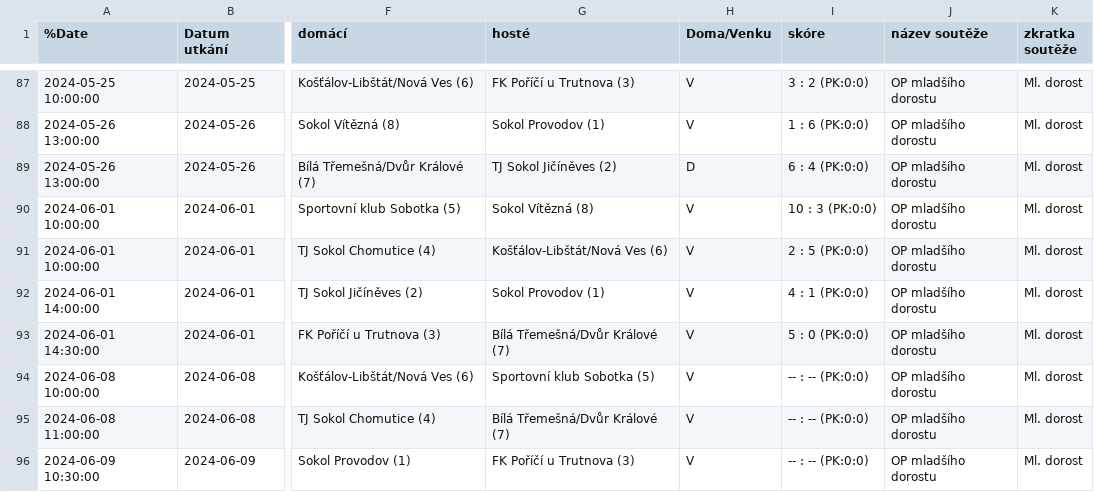
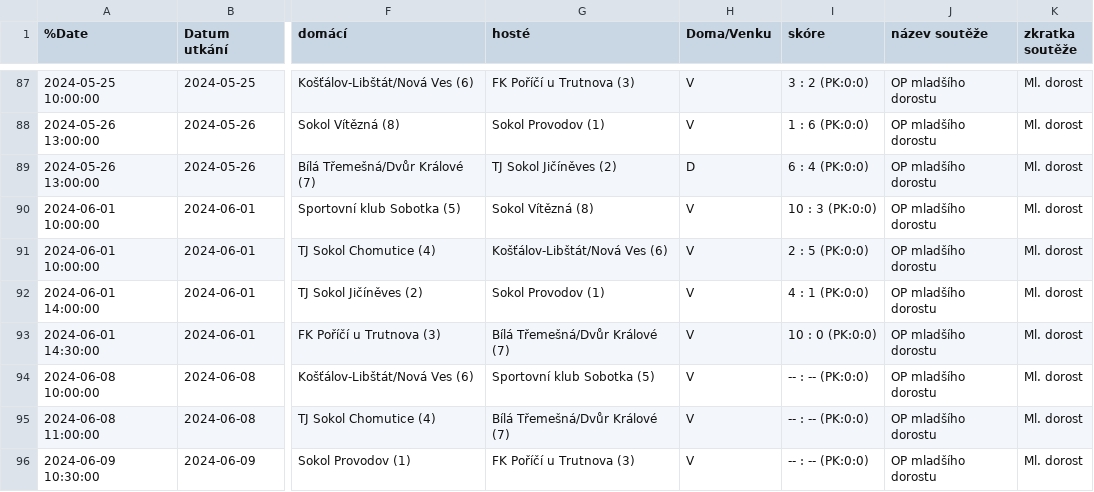
Before and after one commit to MustafaHadzi/bt_games, a CSV file: utkani_Ml_dorost.csv, drawn as a sheet; only a part is shown, gaps mark what is left out; the diff names each change by its address in the sheet, - before the commit and + after, or states it on an @@ line.

Commit message:
Committing file utkani_Ml_dorost.csv

```diff
--- a/utkani_Ml_dorost.csv
+++ b/utkani_Ml_dorost.csv
-I93 (skóre): 5 : 0 (PK:0:0)
+I93 (skóre): 10 : 0 (PK:0:0)
```
